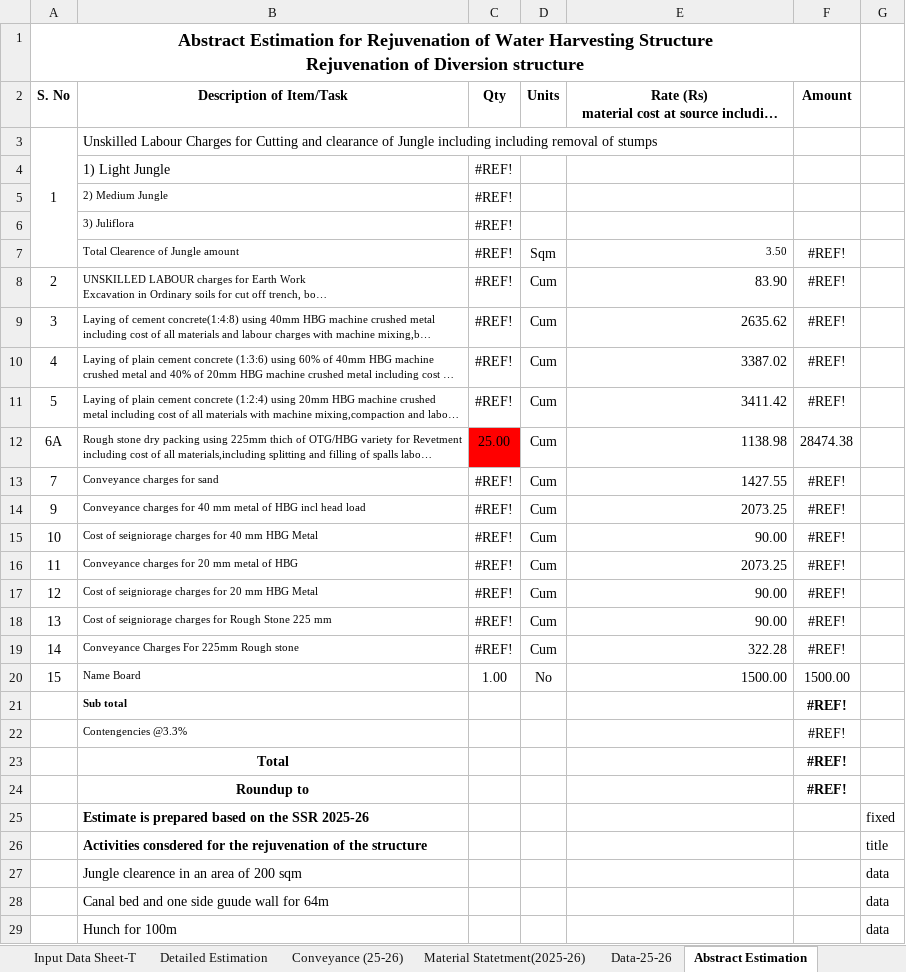
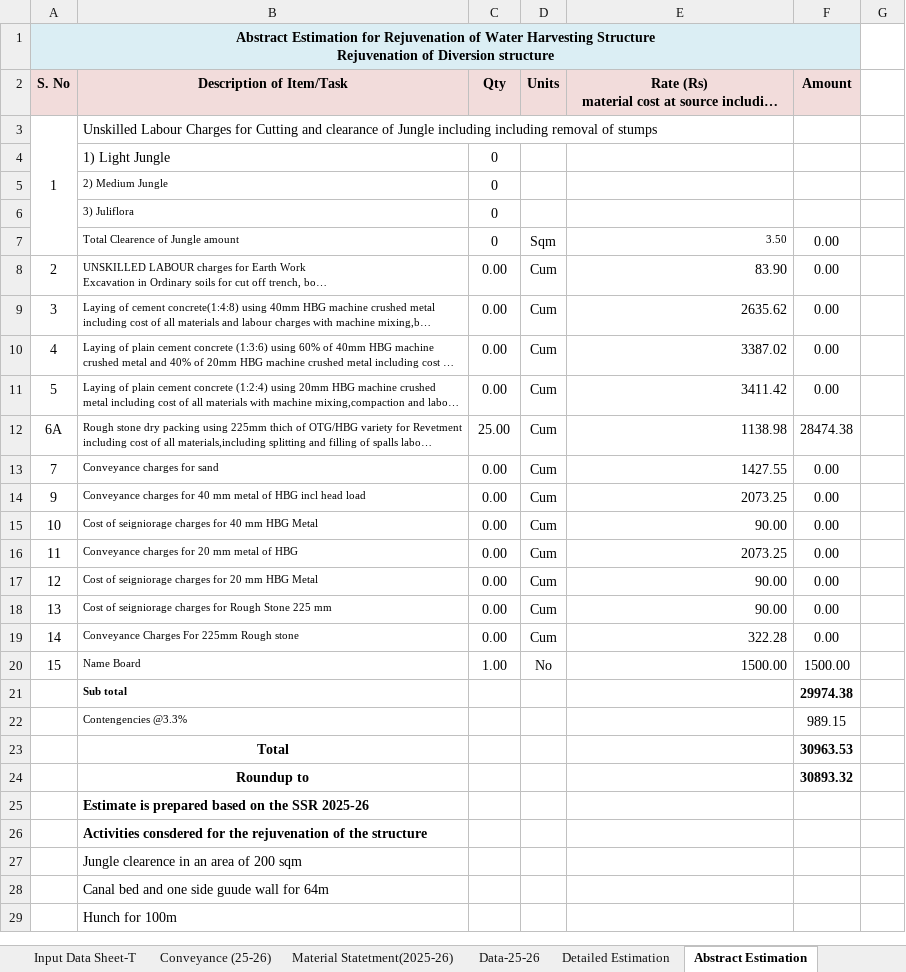
Before and after one commit to wassannc/WHS-Rejuvenation-Estimator, an Excel workbook: templates/estimate_template.xlsx, sheet Abstract Estimation, drawn as a sheet; only a part is shown; long unchanged cells end in …; values as stored, in another font and other column widths than the file's, no borders; the diff covers the shown part only; the diff names each change by its address in the sheet, - before the commit and + after, or states it on an @@ line.

Commit message:
Add files via upload

```diff
--- a/templates/estimate_template.xlsx (sheet Abstract Estimation)
+++ b/templates/estimate_template.xlsx (sheet Abstract Estimation)
@@ sheet tab order changed: Input Data Sheet-T | Conveyance (25-26) | Material Statetment(2025-26) | Data-25-26 | Detailed Estimation | Abstract Estimation @@
-A1:F1 fill: none
+A1:F1 fill: #DBEEF4
@@ A1 text size: smaller @@
-A2:F2 fill: none
+A2:F2 fill: #F2DCDB
-C4:C7 (Qty): #REF!
+C4:C7 (Qty): 0
-F7:F11 (Amount): #REF!
+F7:F11 (Amount): 0.00
-C8:C11 (Qty): #REF!
+C8:C11 (Qty): 0.00
-C12 fill: #FF0000
+C12 fill: none
-C13:C19 (Qty): #REF!
+C13:C19 (Qty): 0.00
-F13:F19 (Amount): #REF!
+F13:F19 (Amount): 0.00
-F21 (Amount): #REF!
+F21 (Amount): 29974.38
-F22 (Amount): #REF!
+F22 (Amount): 989.15
-F23 (Amount): #REF!
+F23 (Amount): 30963.53
-F24 (Amount): #REF!
+F24 (Amount): 30893.32
-G25: fixed
+G25: (empty)
-G26: title
+G26: (empty)
-G27:G29: data
+G27:G29: (empty)
```
Also changed, not shown: 2 edited cells elsewhere in this sheet.
